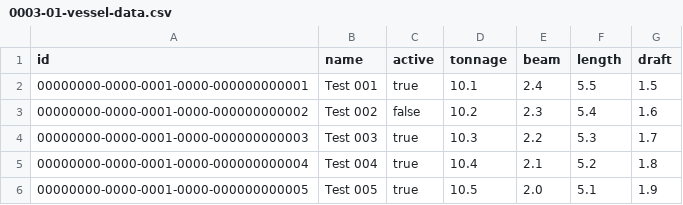
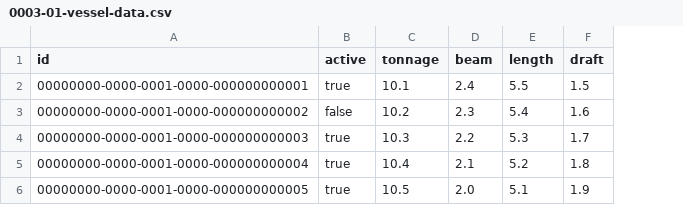
Before and after one commit to caveman-frak/java-marine-sample, a CSV file: src/main/resources/config/liquibase/v1/data/0003-01-vessel-data.csv, drawn as a sheet; the diff names each change by its address in the sheet, - before the commit and + after, or states it on an @@ line.

Commit message:
remove name field

```diff
--- a/src/main/resources/config/liquibase/v1/data/0003-01-vessel-data.csv
+++ b/src/main/resources/config/liquibase/v1/data/0003-01-vessel-data.csv
-column B (name), rows 2-6: Test 001 | Test 002 | Test 003 | Test 004 | Test 005
```
Also changed, not shown: 8 other files.
